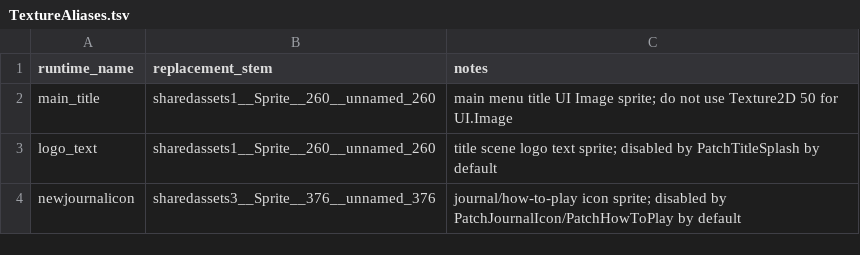
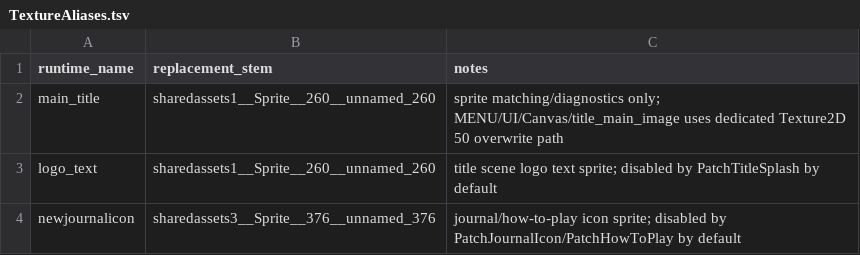
Before and after one commit to Akseleron/dont-sleep-with-the-fishes-russian, a TSV file: patches/dswf_runtime_plugin/BepInEx/plugins/DswfRusRuntimeFix/Textures/TextureAliases.tsv, drawn as a sheet.

Commit message:
use texture overwrite for main title

```diff
--- a/patches/dswf_runtime_plugin/BepInEx/plugins/DswfRusRuntimeFix/Textures/TextureAliases.tsv
+++ b/patches/dswf_runtime_plugin/BepInEx/plugins/DswfRusRuntimeFix/Textures/TextureAliases.tsv
@@ -1,3 +1,3 @@
 runtime_name	replacement_stem	notes
-main_title	sharedassets1__Sprite__260__unnamed_260	main menu title UI Image sprite; do not use Texture2D 50 for UI.Image
+main_title	sharedassets1__Sprite__260__unnamed_260	sprite matching/diagnostics only; MENU/UI/Canvas/title_main_image uses dedicated Texture2D 50 overwrite path
 logo_text	sharedassets1__Sprite__260__unnamed_260	title scene logo text sprite; disabled by PatchTitleSplash by default
```
Also changed, not shown: 4 other files.
